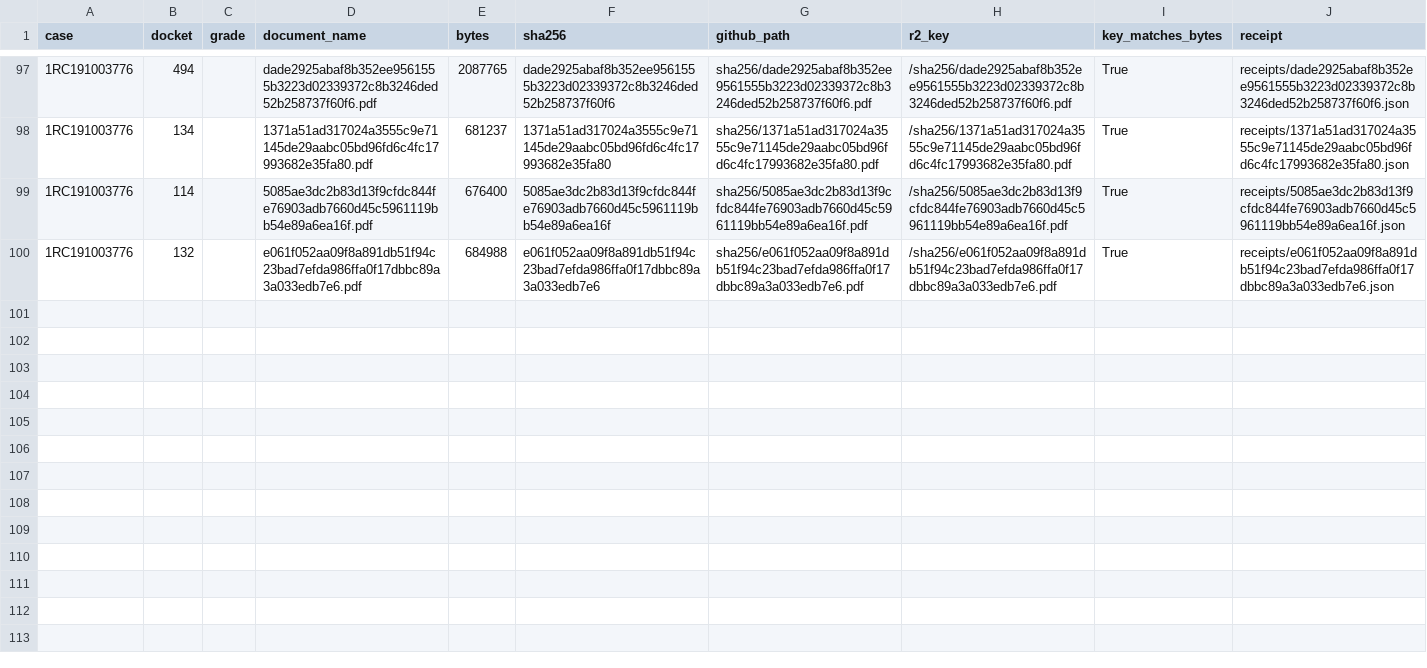
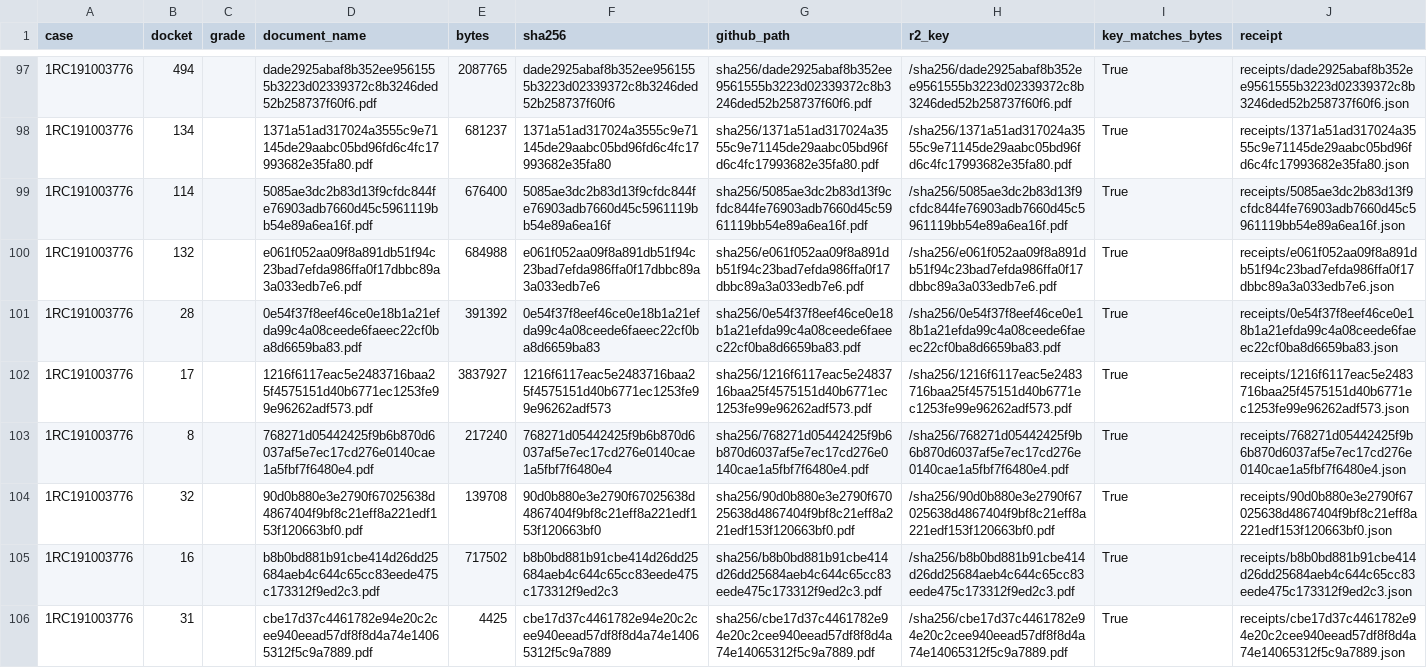
Before and after one commit to NikoPikoFriko/the95xrecord-evidence, a CSV file: CATALOGUE_80.csv, drawn as a sheet; only a part is shown, gaps mark what is left out; the diff names each change by its address in the sheet, - before the commit and + after, or states it on an @@ line.

Commit message:
regenerate catalogue after publish-one 2696cd9e (dkt 29 NEF) - keep index in sync

```diff
--- a/CATALOGUE_80.csv
+++ b/CATALOGUE_80.csv
+row 101: 1RC191003776 | 28 |  | 0e54f37f8eef46ce0e18b1a21efda99c4a08ceede6faeec22cf0ba8d6659ba83.pdf | 391392 | 0e54f37f8eef46ce0e18b1a21efda99c4a08ceede6faeec22cf0ba8d6659ba83 | sha256/0e54f37f8eef46ce0e18b1a21efda99c4a08ceede6faeec22cf0ba8d6659ba83.pdf | /sha256/0e54f37f8eef46ce0e18b1a21efda99c4a08ceede6faeec22cf0ba8d6659ba83.pdf | True | receipts/0e54f37f8eef46ce0e18b1a21efda99c4a08ceede6faeec22cf0ba8d6659ba83.json
+row 102: 1RC191003776 | 17 |  | 1216f6117eac5e2483716baa25f4575151d40b6771ec1253fe99e96262adf573.pdf | 3837927 | 1216f6117eac5e2483716baa25f4575151d40b6771ec1253fe99e96262adf573 | sha256/1216f6117eac5e2483716baa25f4575151d40b6771ec1253fe99e96262adf573.pdf | /sha256/1216f6117eac5e2483716baa25f4575151d40b6771ec1253fe99e96262adf573.pdf | True | receipts/1216f6117eac5e2483716baa25f4575151d40b6771ec1253fe99e96262adf573.json
+row 103: 1RC191003776 | 8 |  | 768271d05442425f9b6b870d6037af5e7ec17cd276e0140cae1a5fbf7f6480e4.pdf | 217240 | 768271d05442425f9b6b870d6037af5e7ec17cd276e0140cae1a5fbf7f6480e4 | sha256/768271d05442425f9b6b870d6037af5e7ec17cd276e0140cae1a5fbf7f6480e4.pdf | /sha256/768271d05442425f9b6b870d6037af5e7ec17cd276e0140cae1a5fbf7f6480e4.pdf | True | receipts/768271d05442425f9b6b870d6037af5e7ec17cd276e0140cae1a5fbf7f6480e4.json
+row 104: 1RC191003776 | 32 |  | 90d0b880e3e2790f67025638d4867404f9bf8c21eff8a221edf153f120663bf0.pdf | 139708 | 90d0b880e3e2790f67025638d4867404f9bf8c21eff8a221edf153f120663bf0 | sha256/90d0b880e3e2790f67025638d4867404f9bf8c21eff8a221edf153f120663bf0.pdf | /sha256/90d0b880e3e2790f67025638d4867404f9bf8c21eff8a221edf153f120663bf0.pdf | True | receipts/90d0b880e3e2790f67025638d4867404f9bf8c21eff8a221edf153f120663bf0.json
+row 105: 1RC191003776 | 16 |  | b8b0bd881b91cbe414d26dd25684aeb4c644c65cc83eede475c173312f9ed2c3.pdf | 717502 | b8b0bd881b91cbe414d26dd25684aeb4c644c65cc83eede475c173312f9ed2c3 | sha256/b8b0bd881b91cbe414d26dd25684aeb4c644c65cc83eede475c173312f9ed2c3.pdf | /sha256/b8b0bd881b91cbe414d26dd25684aeb4c644c65cc83eede475c173312f9ed2c3.pdf | True | receipts/b8b0bd881b91cbe414d26dd25684aeb4c644c65cc83eede475c173312f9ed2c3.json
+row 106: 1RC191003776 | 31 |  | cbe17d37c4461782e94e20c2cee940eead57df8f8d4a74e14065312f5c9a7889.pdf | 4425 | cbe17d37c4461782e94e20c2cee940eead57df8f8d4a74e14065312f5c9a7889 | sha256/cbe17d37c4461782e94e20c2cee940eead57df8f8d4a74e14065312f5c9a7889.pdf | /sha256/cbe17d37c4461782e94e20c2cee940eead57df8f8d4a74e14065312f5c9a7889.pdf | True | receipts/cbe17d37c4461782e94e20c2cee940eead57df8f8d4a74e14065312f5c9a7889.json
```
